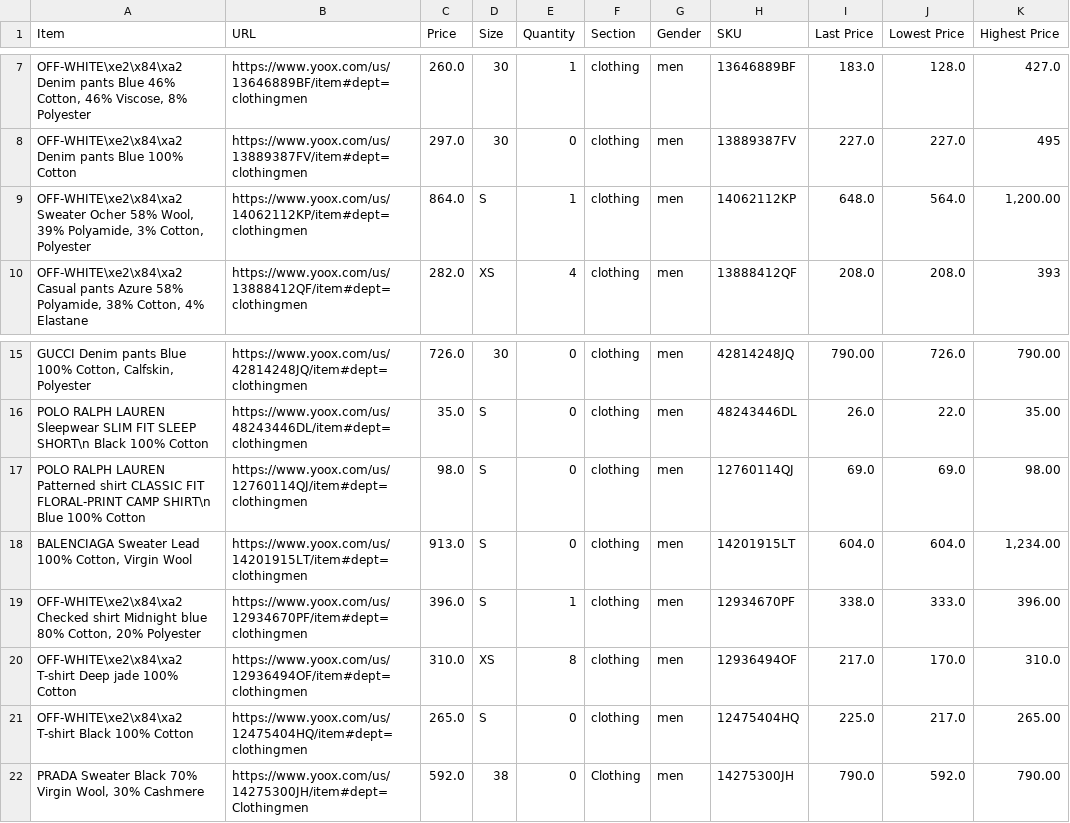
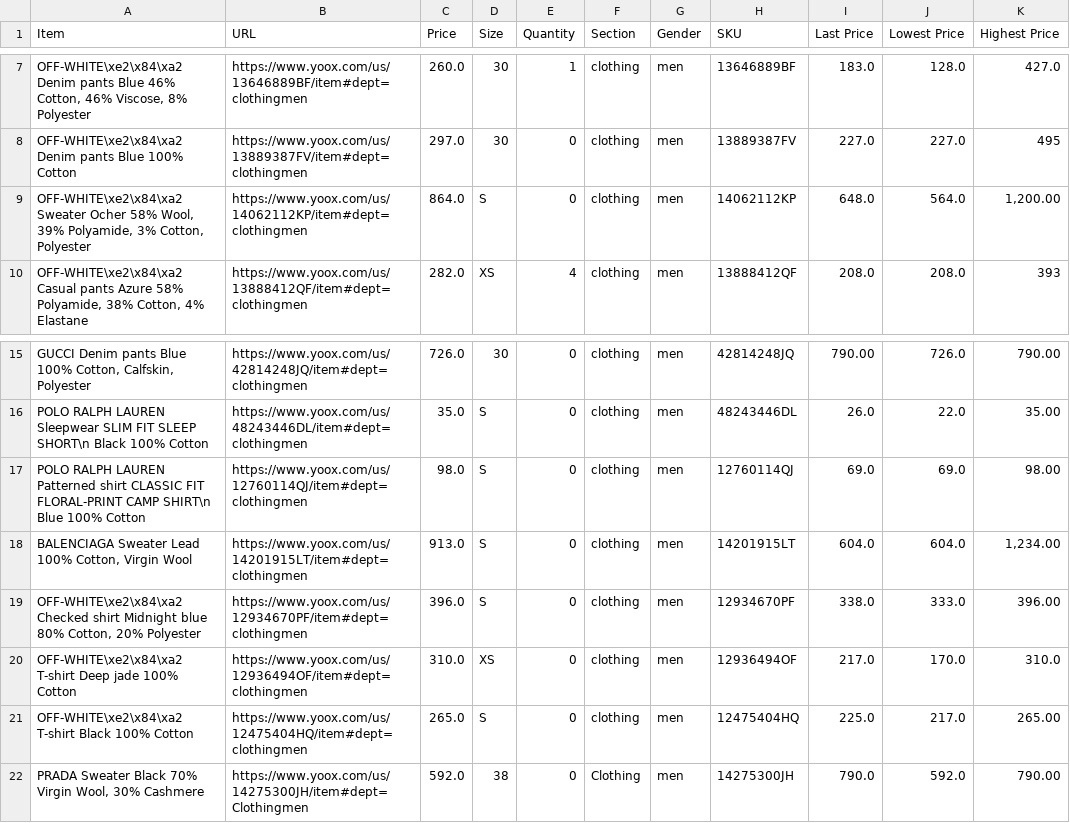
Before and after one commit to wilsonwong1990/Fashion-Tracker, a CSV file: store-csvs/yoox.csv, drawn as a sheet; only a part is shown, gaps mark what is left out; the diff names each change by its address in the sheet, - before the commit and + after, or states it on an @@ line.

```diff
--- a/store-csvs/yoox.csv
+++ b/store-csvs/yoox.csv
-E9 (Quantity): 1
+E9 (Quantity): 0
-E19 (Quantity): 1
+E19 (Quantity): 0
-E20 (Quantity): 8
+E20 (Quantity): 0
```
Also changed, not shown: 1 other file.
